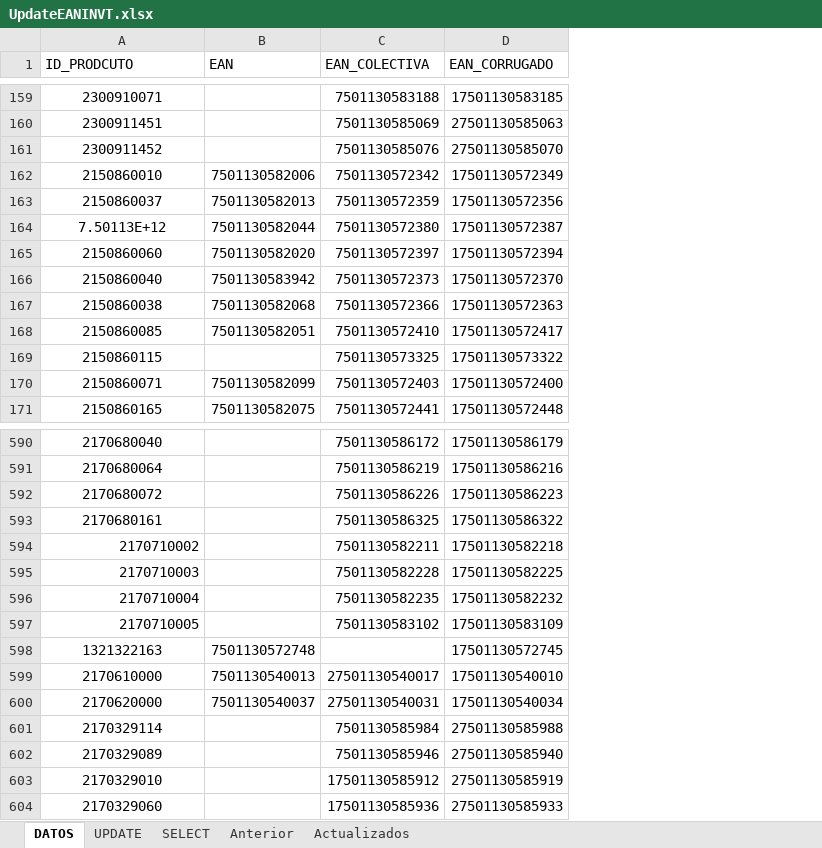
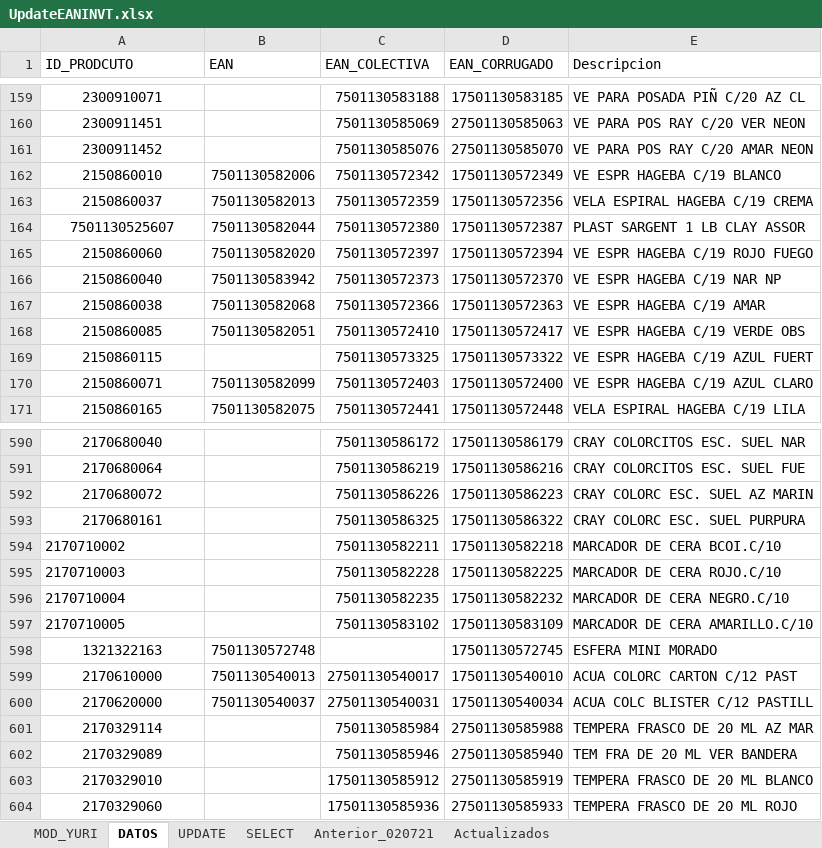
Before and after one commit to ColorimMx/UnitechInventario, an Excel workbook: Codigos Yuri/UpdateEANINVT.xlsx, sheet DATOS, drawn as a sheet; only a part is shown, gaps mark what is left out; values as stored, in another font and other column widths than the file's, no borders; conditional formats and table styles not drawn; the diff covers the shown part only; the diff names each change by its address in the sheet, - before the commit and + after, or states it on an @@ line.

```diff
--- a/Codigos Yuri/UpdateEANINVT.xlsx (sheet DATOS)
+++ b/Codigos Yuri/UpdateEANINVT.xlsx (sheet DATOS)
-sheet tab: Anterior
+sheet tab: Anterior_020721
+sheet tab: MOD_YURI
+column E (Descripcion), rows 159-171: VE PARA POSADA PIÑ C/20 AZ CL | VE PARA POS RAY C/20 VER NEON | VE PARA POS RAY C/20 AMAR NEON | VE ESPR HAGEBA C/19 BLANCO | VELA ESPIRAL HAGEBA C/19 CREMA | PLAST SARGENT 1 LB CLAY ASSOR | VE ESPR HAGEBA C/19 ROJO FUEGO | VE ESPR HAGEBA C/19 NAR NP | VE ESPR HAGEBA C/19 AMAR | VE ESPR HAGEBA C/19 VERDE OBS | VE ESPR HAGEBA C/19 AZUL FUERT | VE ESPR HAGEBA C/19 AZUL CLARO | VELA ESPIRAL HAGEBA C/19 LILA; rows 590-604: CRAY COLORCITOS ESC. SUEL NAR | CRAY COLORCITOS ESC. SUEL FUE | CRAY COLORC ESC. SUEL AZ MARIN | CRAY COLORC ESC. SUEL PURPURA | MARCADOR DE CERA BCOI.C/10 | MARCADOR DE CERA ROJO.C/10 | MARCADOR DE CERA NEGRO.C/10 | MARCADOR DE CERA AMARILLO.C/10 | ESFERA MINI MORADO | ACUA COLORC CARTON C/12 PAST | ACUA COLC BLISTER C/12 PASTILL | TEMPERA FRASCO DE 20 ML AZ MAR | TEM FRA DE 20 ML VER BANDERA | TEMPERA FRASCO DE 20 ML BLANCO | TEMPERA FRASCO DE 20 ML ROJO
-A164 (ID_PRODCUTO): 7.50113E+12
+A164 (ID_PRODCUTO): 7501130525607
-A594:A597 alignment: right
+A594:A597 alignment: left
```
Also changed, not shown: cell formats elsewhere in this sheet, sheet Anterior_020721, sheet SELECT, sheet UPDATE, sheet Actualizados, hidden cells, 46 other files.
